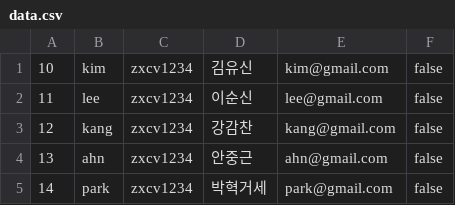
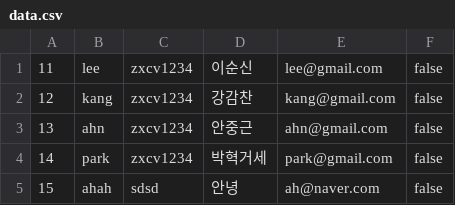
Before and after one commit to Hey-Yujin365/J-HTA, a CSV file: src/io7/data.csv, drawn as a sheet; removed rows and columns are numbered as before the commit, all else as after; the diff names each change by its address in the sheet, - before the commit and + after, or states it on an @@ line.

```diff
--- a/src/io7/data.csv
+++ b/src/io7/data.csv
-row 1: 10 | kim | zxcv1234 | 김유신 | kim@gmail.com | false
+row 5: 15 | ahah | sdsd | 안녕 | ah@naver.com | false
```
Also changed, not shown: 15 other files.
